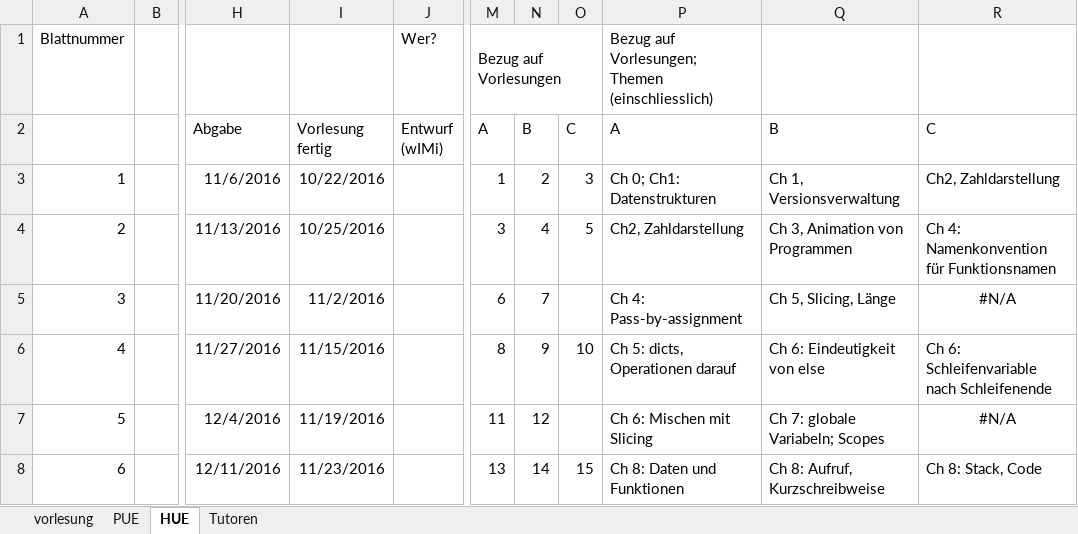
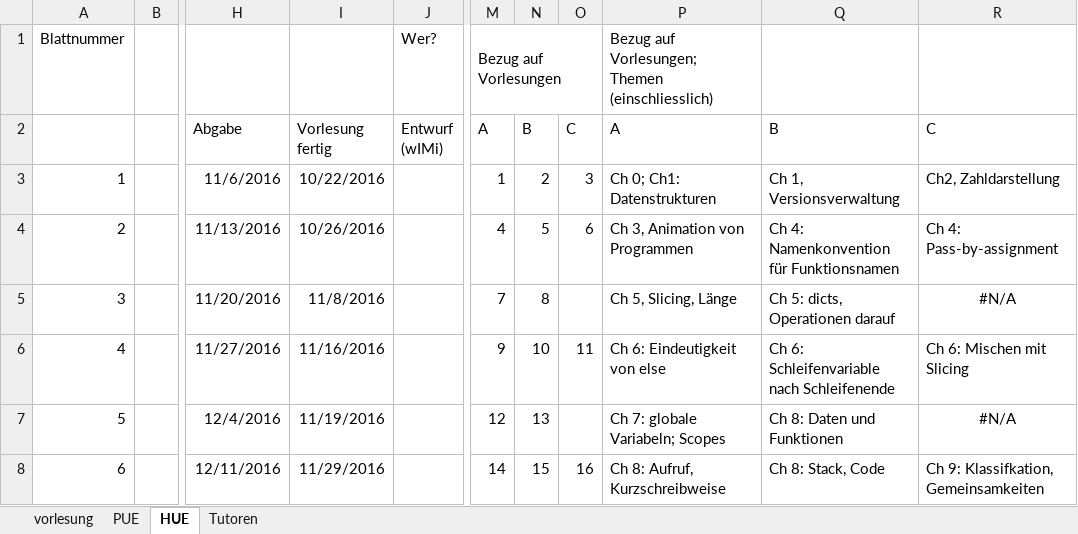
Before and after one commit to hkarl/gp1_upb, an Excel workbook: meetings/Termine.xlsx, sheet HUE, drawn as a sheet; only a part is shown, gaps mark what is left out; values as stored, in another font and other column widths than the file's, no borders; conditional formats not drawn; the diff covers the shown part only; the diff names each change by its address in the sheet, - before the commit and + after, or states it on an @@ line.

Commit message:
fixed minor tpyo in HUE

```diff
--- a/meetings/Termine.xlsx (sheet HUE)
+++ b/meetings/Termine.xlsx (sheet HUE)
-I4 (Vorlesung fertig): 10/25/2016
+I4 (Vorlesung fertig): 10/26/2016
-M4 (A): 3
+M4 (A): 4
-N4 (B): 4
+N4 (B): 5
-O4 (C): 5
+O4 (C): 6
-P4 (A): Ch2, Zahldarstellung
+P4 (A): Ch 3, Animation von Programmen
-Q4 (B): Ch 3, Animation von Programmen
+Q4 (B): Ch 4: Namenkonvention für Funktionsnamen
-R4 (C): Ch 4: Namenkonvention für Funktionsnamen
+R4 (C): Ch 4: Pass-by-assignment
-I5 (Vorlesung fertig): 11/2/2016
+I5 (Vorlesung fertig): 11/8/2016
-M5 (A): 6
+M5 (A): 7
-N5 (B): 7
+N5 (B): 8
-P5 (A): Ch 4: Pass-by-assignment
+P5 (A): Ch 5, Slicing, Länge
-Q5 (B): Ch 5, Slicing, Länge
+Q5 (B): Ch 5: dicts, Operationen darauf
-I6 (Vorlesung fertig): 11/15/2016
+I6 (Vorlesung fertig): 11/16/2016
-M6 (A): 8
+M6 (A): 9
-N6 (B): 9
+N6 (B): 10
-O6 (C): 10
+O6 (C): 11
-P6 (A): Ch 5: dicts, Operationen darauf
+P6 (A): Ch 6: Eindeutigkeit von else
-Q6 (B): Ch 6: Eindeutigkeit von else
+Q6 (B): Ch 6: Schleifenvariable nach Schleifenende
-R6 (C): Ch 6: Schleifenvariable nach Schleifenende
+R6 (C): Ch 6: Mischen mit Slicing
-M7 (A): 11
+M7 (A): 12
-N7 (B): 12
+N7 (B): 13
-P7 (A): Ch 6: Mischen mit Slicing
+P7 (A): Ch 7: globale Variabeln; Scopes
-Q7 (B): Ch 7: globale Variabeln; Scopes
+Q7 (B): Ch 8: Daten und Funktionen
-I8 (Vorlesung fertig): 11/23/2016
+I8 (Vorlesung fertig): 11/29/2016
-M8 (A): 13
+M8 (A): 14
-N8 (B): 14
+N8 (B): 15
-O8 (C): 15
+O8 (C): 16
-P8 (A): Ch 8: Daten und Funktionen
+P8 (A): Ch 8: Aufruf, Kurzschreibweise
-Q8 (B): Ch 8: Aufruf, Kurzschreibweise
+Q8 (B): Ch 8: Stack, Code
-R8 (C): Ch 8: Stack, Code
+R8 (C): Ch 9: Klassifkation, Gemeinsamkeiten
```
Also changed, not shown: 36 edited cells and cell formats elsewhere in this sheet.
